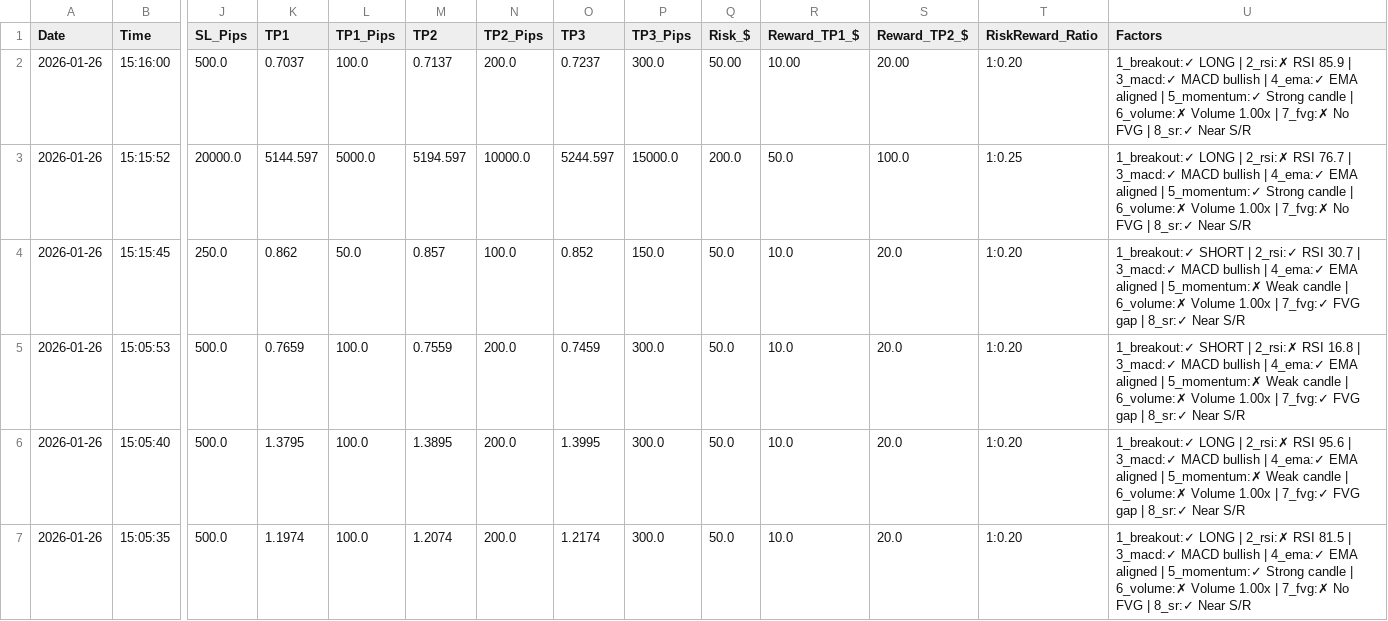
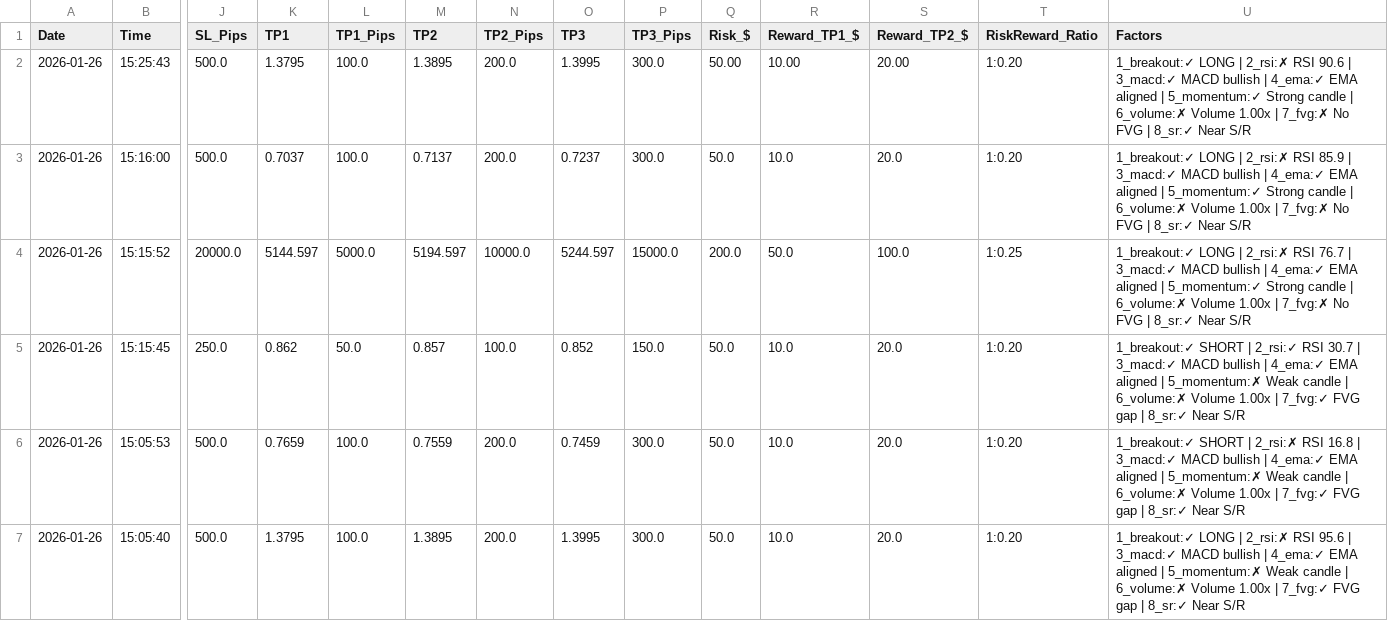
Before and after one commit to medohamed360312-hub/ORB-Trading-Strategy-Analyzer, a CSV file: trading_logs/orb_trading_log.csv, drawn as a sheet; only a part is shown, gaps mark what is left out; the shorter side is filled out with more unchanged rows; addresses are those after the commit; rows hold the shown columns only; the diff names each change by its address in the sheet, - before the commit and + after, or states it on an @@ line.

```diff
--- a/trading_logs/orb_trading_log.csv
+++ b/trading_logs/orb_trading_log.csv
+row 2: 2026-01-26 | 15:25:43 | 500.0 | 1.3795 | 100.0 | 1.3895 | 200.0 | 1.3995 | 300.0 | 50.00 | 10.00 | 20.00 | 1:0.20 | 1_breakout:✓ LONG | 2_rsi:✗ RSI 90.6 | 3_macd:✓ MACD bullish | 4_ema:✓ EMA aligned | 5_momentum:✓ Strong candle | 6_volume:✗ Volume 1.00x | 7_fvg:✗ No FVG | 8_sr:✓ Near S/R
-Q3 (Risk_$): 50.00
+Q3 (Risk_$): 50.0
-R3 (Reward_TP1_$): 10.00
+R3 (Reward_TP1_$): 10.0
-S3 (Reward_TP2_$): 20.00
+S3 (Reward_TP2_$): 20.0
```
